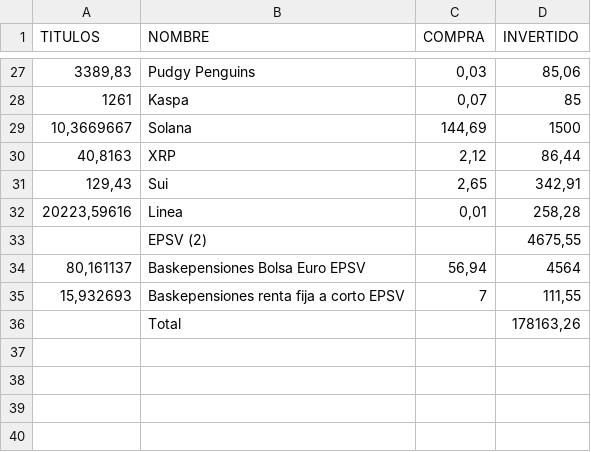
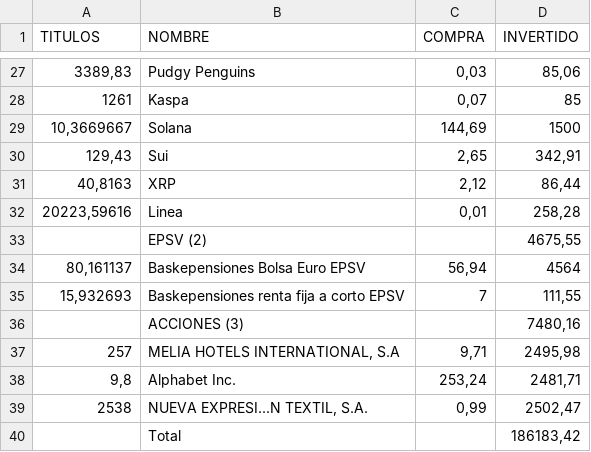
Before and after one commit to txitxotx/bostgara, a CSV file: portfolio.csv, drawn as a sheet; only a part is shown, gaps mark what is left out; the diff covers the shown part only.

```diff
--- a/portfolio.csv
+++ b/portfolio.csv
@@ -29,4 +29,4 @@ TITULOS;NOMBRE;COMPRA;INVERTIDO
 10,3669667;Solana;144,69;1500
+129,43;Sui;2,65;342,91
 40,8163;XRP;2,12;86,44
-129,43;Sui;2,65;342,91
 20223,59616;Linea;0,01;258,28
@@ -35,2 +35,6 @@ TITULOS;NOMBRE;COMPRA;INVERTIDO
 15,932693;Baskepensiones renta fija a corto EPSV;7;111,55
-;Total;;178163,26
+;ACCIONES (3);;7480,16
+257;MELIA HOTELS INTERNATIONAL, S.A;9,71;2495,98
+9,8;Alphabet Inc.;253,24;2481,71
+2538;NUEVA EXPRESI...N TEXTIL, S.A.;0,99;2502,47
+;Total;;186183,42
```
Also changed, not shown: 5 added rows, 5 removed rows, 4 moved rows and 4 edited cells elsewhere in this file.
